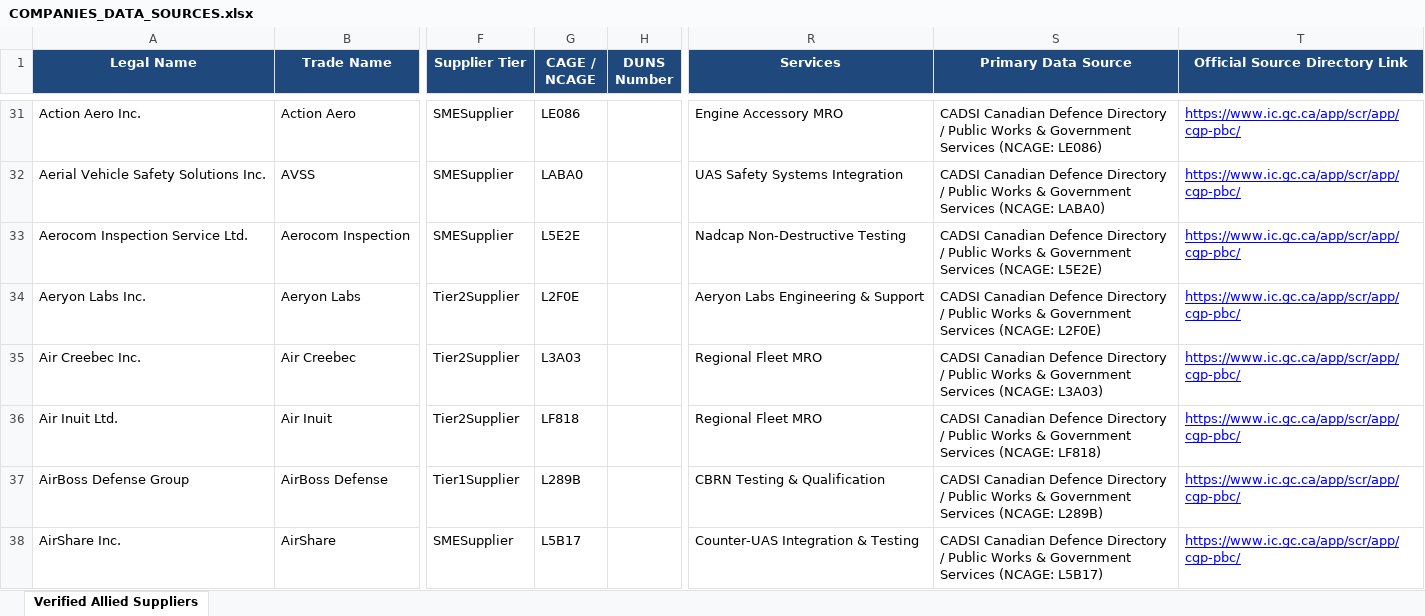
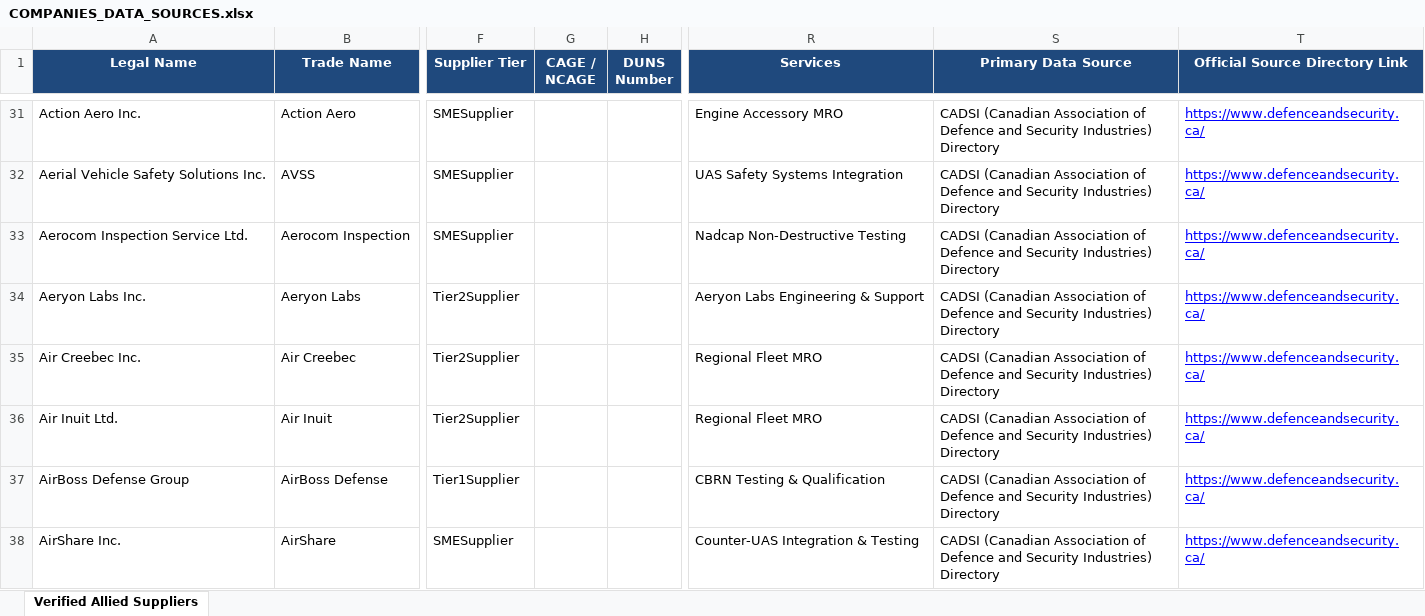
Before and after one commit to sellamiam/Aero_Defence_Ontology, an Excel workbook: docs/COMPANIES_DATA_SOURCES.xlsx, sheet Verified Allied Suppliers, drawn as a sheet; only a part is shown, gaps mark what is left out; values as stored, in another font and other column widths than the file's, no borders; the diff covers the shown part only; the diff names each change by its address in the sheet, - before the commit and + after, or states it on an @@ line.

Commit message:
fix(integrity): normalize company URIs, purge synthetic CAGE codes, fix services-as-products, and reconcile schema individuals

```diff
--- a/docs/COMPANIES_DATA_SOURCES.xlsx (sheet Verified Allied Suppliers)
+++ b/docs/COMPANIES_DATA_SOURCES.xlsx (sheet Verified Allied Suppliers)
-G31 (CAGE / NCAGE): LE086
+G31 (CAGE / NCAGE): (empty)
-S31 (Primary Data Source): CADSI Canadian Defence Directory / Public Works & Government Services (NCAGE: LE086)
+S31 (Primary Data Source): CADSI (Canadian Association of Defence and Security Industries) Directory
-T31:T38 (Official Source Directory Link): https://www.ic.gc.ca/app/scr/app/cgp-pbc/
+T31:T38 (Official Source Directory Link): https://www.defenceandsecurity.ca/
-G32 (CAGE / NCAGE): LABA0
+G32 (CAGE / NCAGE): (empty)
-S32 (Primary Data Source): CADSI Canadian Defence Directory / Public Works & Government Services (NCAGE: LABA0)
+S32 (Primary Data Source): CADSI (Canadian Association of Defence and Security Industries) Directory
-G33 (CAGE / NCAGE): L5E2E
+G33 (CAGE / NCAGE): (empty)
-S33 (Primary Data Source): CADSI Canadian Defence Directory / Public Works & Government Services (NCAGE: L5E2E)
+S33 (Primary Data Source): CADSI (Canadian Association of Defence and Security Industries) Directory
-G34 (CAGE / NCAGE): L2F0E
+G34 (CAGE / NCAGE): (empty)
-S34 (Primary Data Source): CADSI Canadian Defence Directory / Public Works & Government Services (NCAGE: L2F0E)
+S34 (Primary Data Source): CADSI (Canadian Association of Defence and Security Industries) Directory
-G35 (CAGE / NCAGE): L3A03
+G35 (CAGE / NCAGE): (empty)
-S35 (Primary Data Source): CADSI Canadian Defence Directory / Public Works & Government Services (NCAGE: L3A03)
+S35 (Primary Data Source): CADSI (Canadian Association of Defence and Security Industries) Directory
-G36 (CAGE / NCAGE): LF818
+G36 (CAGE / NCAGE): (empty)
-S36 (Primary Data Source): CADSI Canadian Defence Directory / Public Works & Government Services (NCAGE: LF818)
+S36 (Primary Data Source): CADSI (Canadian Association of Defence and Security Industries) Directory
-G37 (CAGE / NCAGE): L289B
+G37 (CAGE / NCAGE): (empty)
-S37 (Primary Data Source): CADSI Canadian Defence Directory / Public Works & Government Services (NCAGE: L289B)
+S37 (Primary Data Source): CADSI (Canadian Association of Defence and Security Industries) Directory
-G38 (CAGE / NCAGE): L5B17
+G38 (CAGE / NCAGE): (empty)
-S38 (Primary Data Source): CADSI Canadian Defence Directory / Public Works & Government Services (NCAGE: L5B17)
+S38 (Primary Data Source): CADSI (Canadian Association of Defence and Security Industries) Directory
```
Also changed, not shown: 8 removed rows and 1257 edited cells elsewhere in this sheet, 42 other files.
